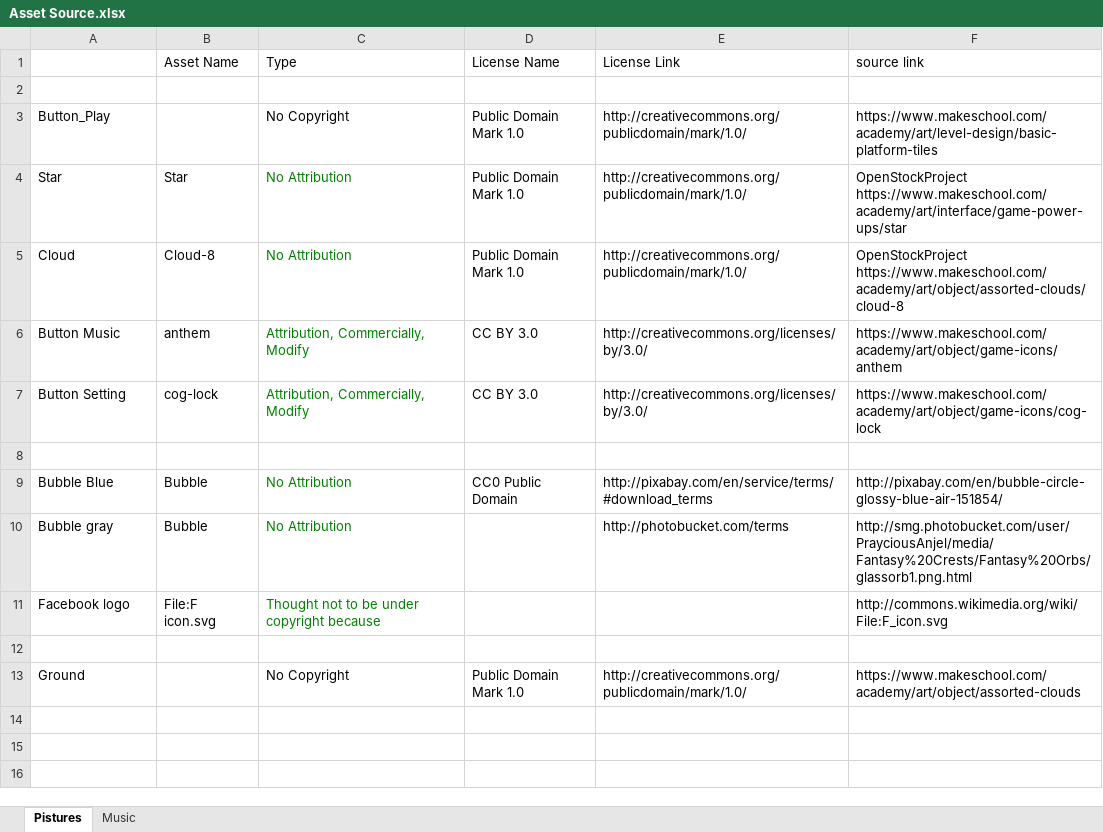
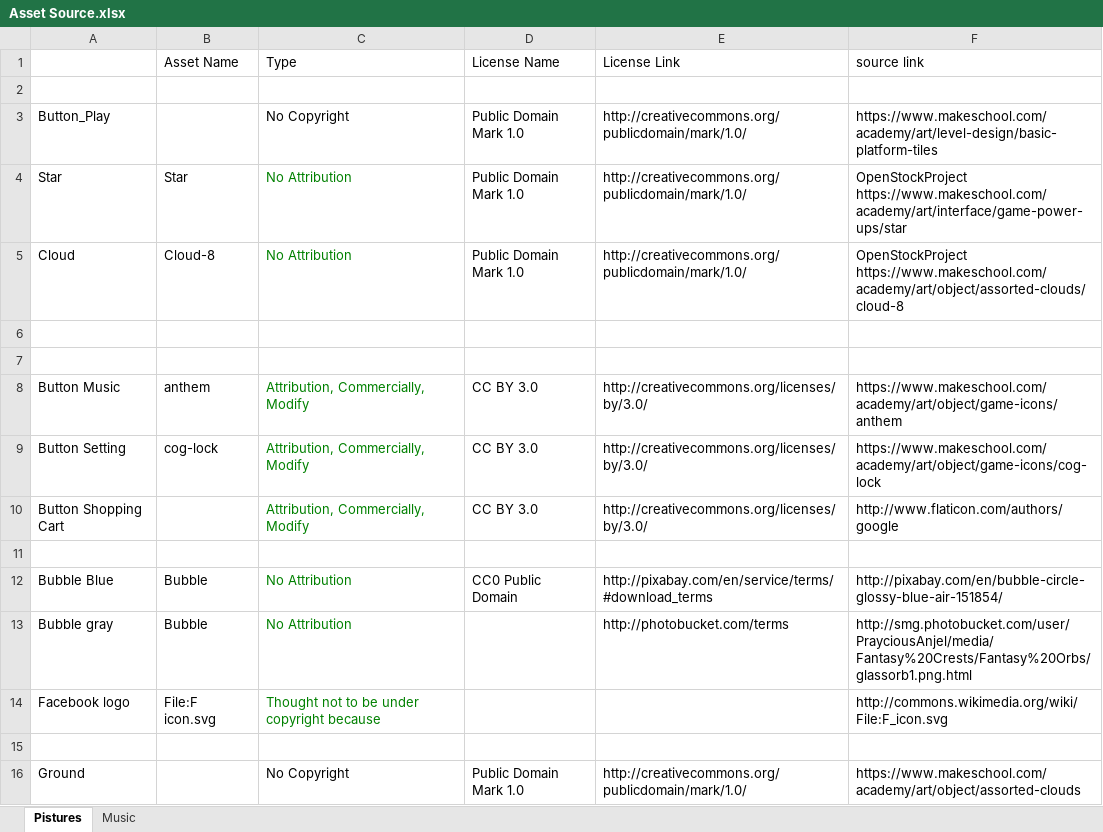
Before and after one commit to yxt423/MGWUGameTemplate-Spritebuilder, an Excel workbook: Asset Source.xlsx, sheet Pistures, drawn as a sheet; values as stored, in another font and other column widths than the file's, no borders; the diff names each change by its address in the sheet, - before the commit and + after, or states it on an @@ line.

```diff
--- a/Asset Source.xlsx (sheet Pistures)
+++ b/Asset Source.xlsx (sheet Pistures)
+row 6: (empty)
+row 7: (empty)
+row 10: Button Shopping Cart |  | Attribution, Commercially, Modify | CC BY 3.0 | http://creativecommons.org/licenses/by/3.0/ | http://www.flaticon.com/authors/google
```
Also changed, not shown: 22 other files.
